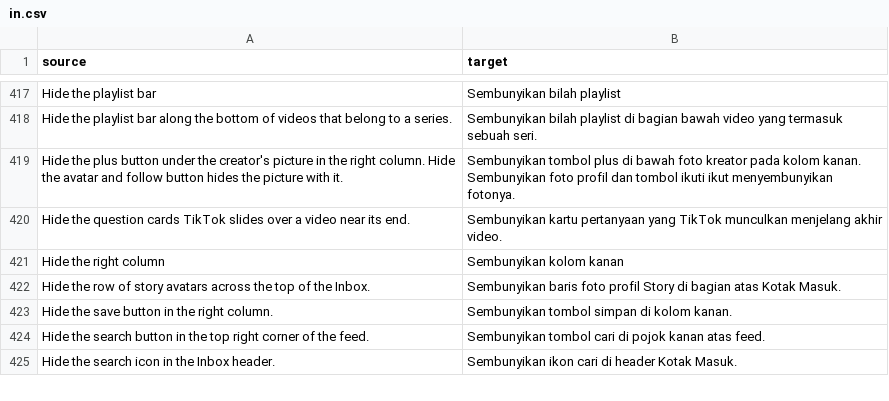
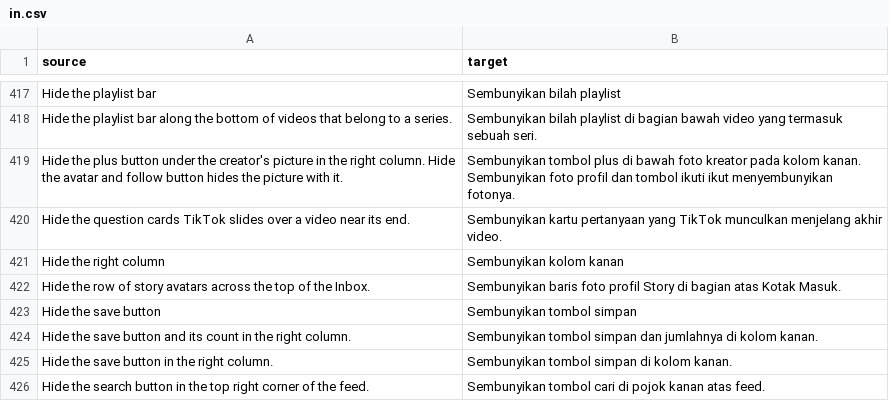
Before and after one commit to Dojz/hushfeed, a CSV file: extensions/tiktok/src/main/l10n/in.csv, drawn as a sheet; only a part is shown, gaps mark what is left out; the shorter side is filled out with more unchanged rows.

Commit message:
fix(microcopy): save not favorite, American spelling in public text
The right-column bookmark is the save button everywhere now: the two
Interface rows that called it favorite match the rest, and the patch
description drops the /favourites suffix. British spellings (favourite,
labelled, colour) corrected in the patch descriptions, the CHANGELOG
above 0.30.1 and the README table.

```diff
--- a/extensions/tiktok/src/main/l10n/in.csv
+++ b/extensions/tiktok/src/main/l10n/in.csv
@@ -422,2 +422,4 @@ Hide the right column,Sembunyikan kolom kanan
 Hide the row of story avatars across the top of the Inbox.,Sembunyikan baris foto profil Story di bagian atas Kotak Masuk.
+Hide the save button,Sembunyikan tombol simpan
+Hide the save button and its count in the right column.,Sembunyikan tombol simpan dan jumlahnya di kolom kanan.
 Hide the save button in the right column.,Sembunyikan tombol simpan di kolom kanan.
```
Also changed, not shown: extensions/tiktok/src/main/l10n/de.tsv, extensions/tiktok/src/main/l10n/en.csv, 9 other files.
